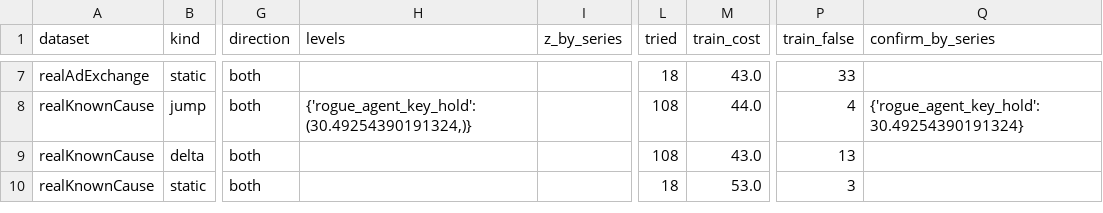
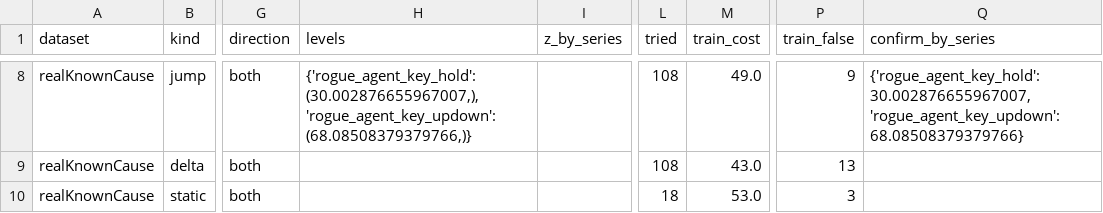
Before and after one commit to amamsy90/alert-fatigue-reduction, a CSV file: app/results/nab_settings.csv, drawn as a sheet; only a part is shown, gaps mark what is left out; the diff covers the shown part only; the diff names each change by its address in the sheet, - before the commit and + after, or states it on an @@ line.

```diff
--- a/app/results/nab_settings.csv
+++ b/app/results/nab_settings.csv
@@ row 7 moved to row 4: realAdExchange @@
-H8 (levels): {'rogue_agent_key_hold': (30.49254390191324,)}
+H8 (levels): {'rogue_agent_key_hold': (30.002876655967007,), 'rogue_agent_key_updown': (68.08508379379766,)}
-M8 (train_cost): 44.0
+M8 (train_cost): 49.0
-P8 (train_false): 4
+P8 (train_false): 9
-Q8 (confirm_by_series): {'rogue_agent_key_hold': 30.49254390191324}
+Q8 (confirm_by_series): {'rogue_agent_key_hold': 30.002876655967007, 'rogue_agent_key_updown': 68.08508379379766}
```
Also changed, not shown: 1 added row, 1 removed row, 1 moved row and 17 edited cells elsewhere in this file, app/results/miss_causes_gaia.csv, app/results/nab_eval.csv, 21 other files.
